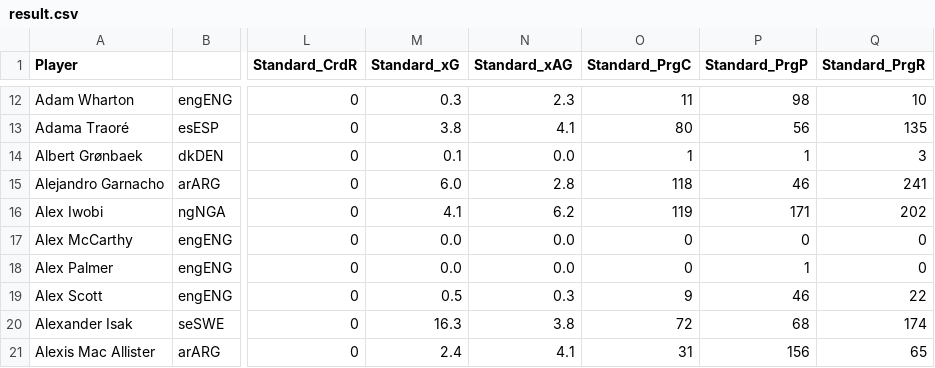
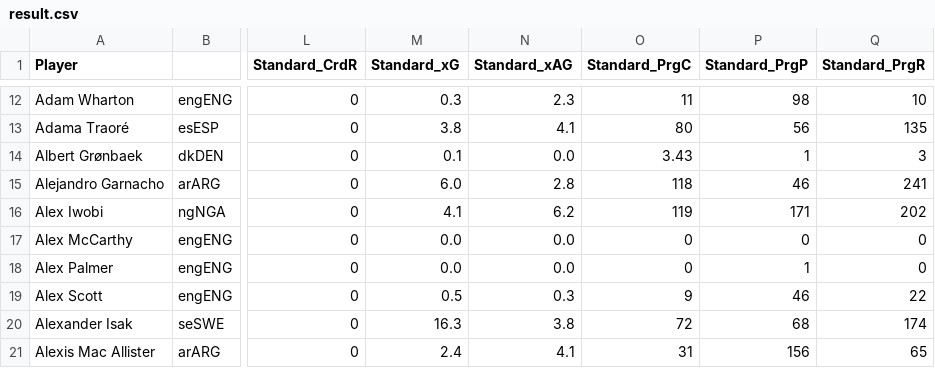
Before and after one commit to lightzgls/Python_Assignment, a CSV file: result.csv, drawn as a sheet; only a part is shown, gaps mark what is left out; the diff names each change by its address in the sheet, - before the commit and + after, or states it on an @@ line.

```diff
--- a/result.csv
+++ b/result.csv
-O14 (Standard_PrgC): 1
+O14 (Standard_PrgC): 3.43
```
Also changed, not shown: 3 other files.
